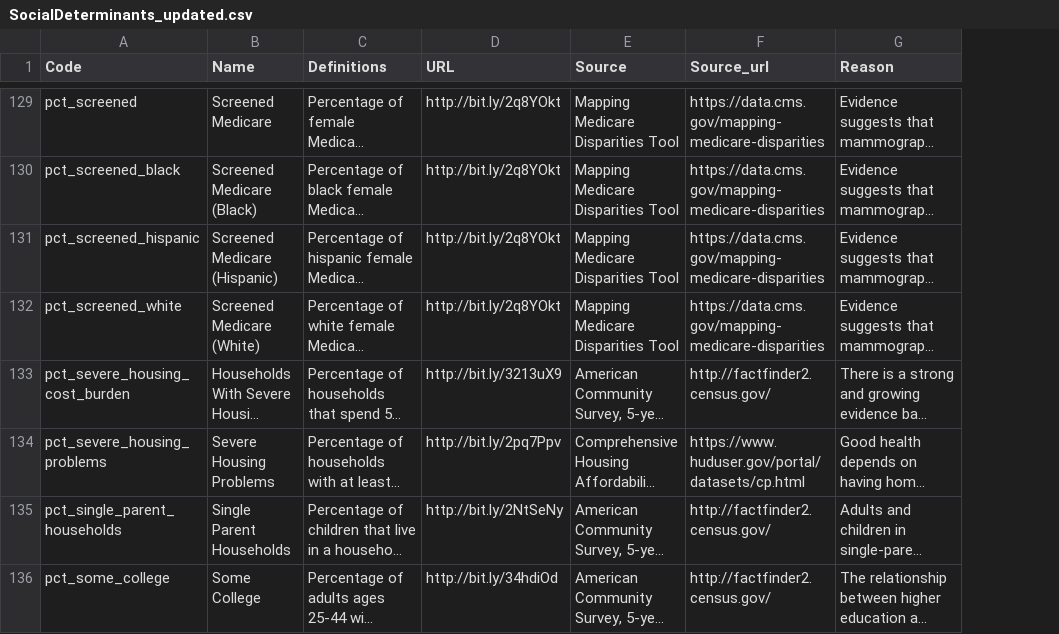
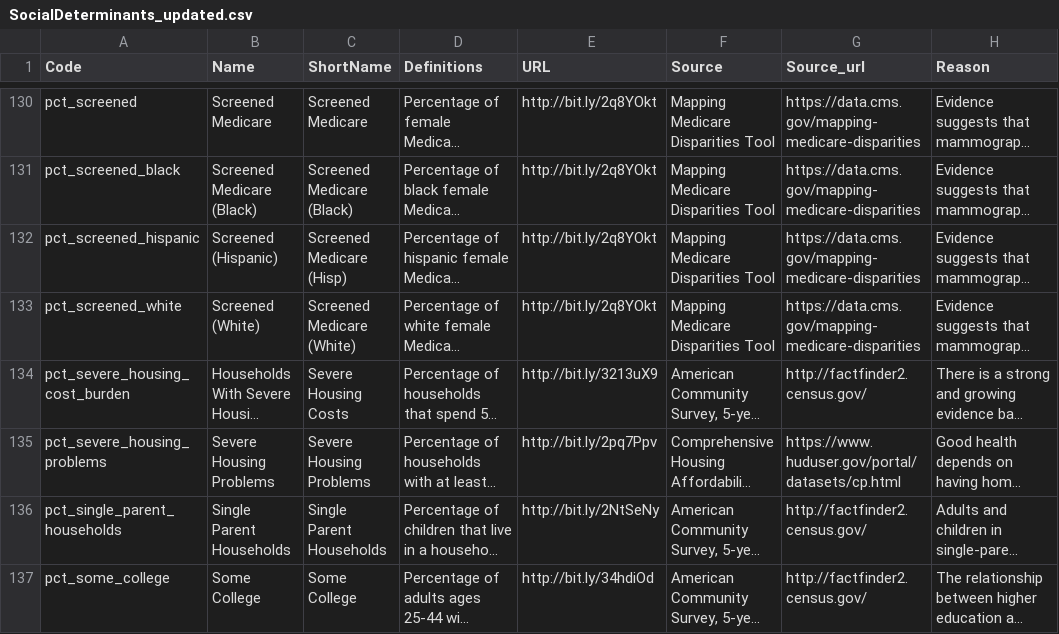
Before and after one commit to TheRensselaerIDEA/MortalityMinder, a CSV file: init/SocialDeterminants_updated.csv, drawn as a sheet; only a part is shown, gaps mark what is left out; long unchanged cells end in …; addresses are those after the commit; the diff covers the shown part only; the diff names each change by its address in the sheet, - before the commit and + after, or states it on an @@ line.

Commit message:
Made the app read from the updated document of social determinants and also made the lolipop plots use the short names of social determinants because the long names were getting cut off.

```diff
--- a/init/SocialDeterminants_updated.csv
+++ b/init/SocialDeterminants_updated.csv
+column C (ShortName), rows 130-137: Screened Medicare | Screened Medicare (Black) | Screened Medicare (Hisp) | Screened Medicare (White) | Severe Housing Costs | Severe Housing Problems | Single Parent Households | Some College
-B132 (Name): Screened Medicare (Hispanic)
+B132 (Name): Screened (Hispanic)
-B133 (Name): Screened Medicare (White)
+B133 (Name): Screened (White)
```
Also changed, not shown: 1 added row and 38 edited cells elsewhere in this file, 2 other files.
